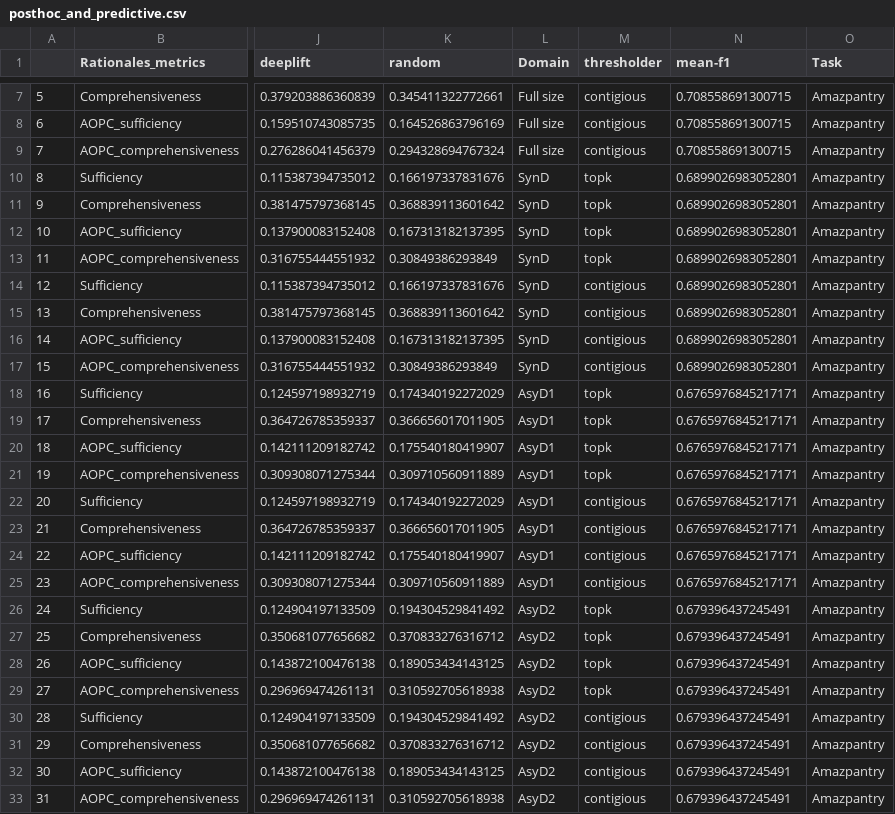
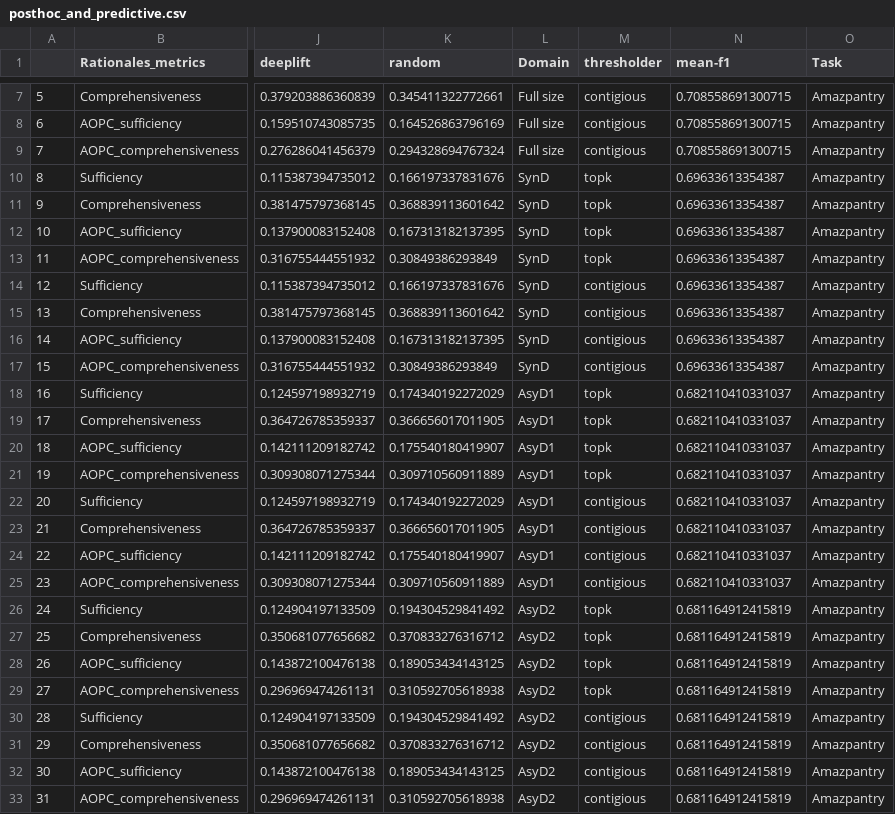
Before and after one commit to casszhao/temporal-drift-on-explanation, a CSV file: saved_everything/AmazPantry/posthoc_and_predictive.csv, drawn as a sheet; only a part is shown, gaps mark what is left out; the diff names each change by its address in the sheet, - before the commit and + after, or states it on an @@ line.

```diff
--- a/saved_everything/AmazPantry/posthoc_and_predictive.csv
+++ b/saved_everything/AmazPantry/posthoc_and_predictive.csv
-N10:N17 (mean-f1): 0.6899026983052801
+N10:N17 (mean-f1): 0.69633613354387
-N18:N25 (mean-f1): 0.6765976845217171
+N18:N25 (mean-f1): 0.682110410331037
-N26:N33 (mean-f1): 0.679396437245491
+N26:N33 (mean-f1): 0.681164912415819
```
Also changed, not shown: 1 other file.
